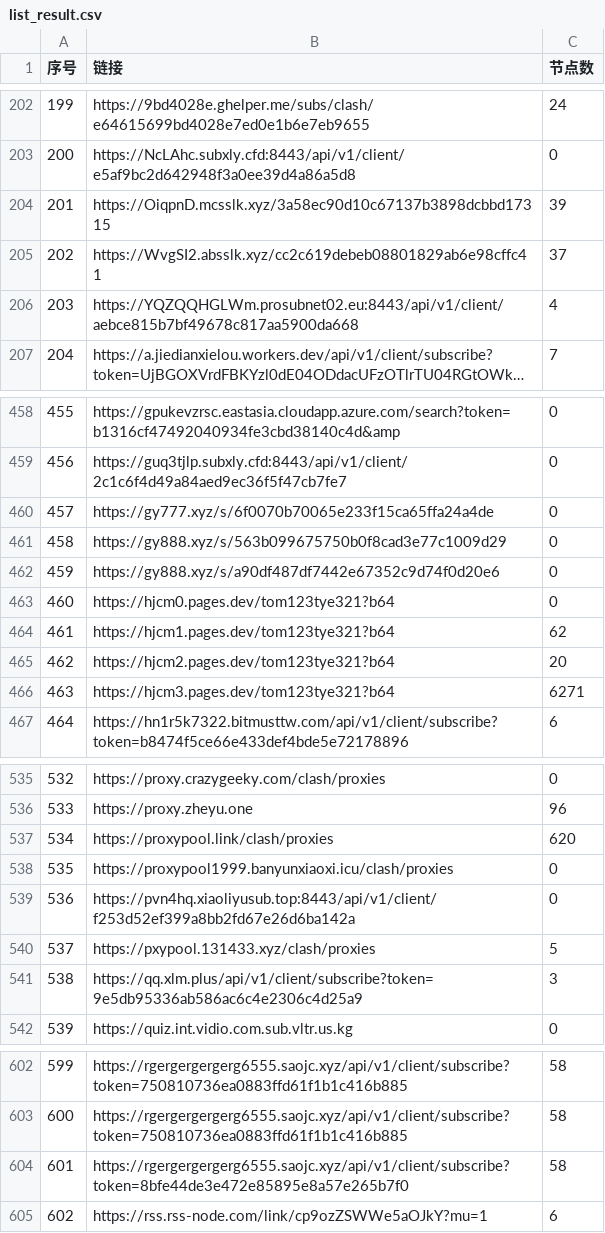
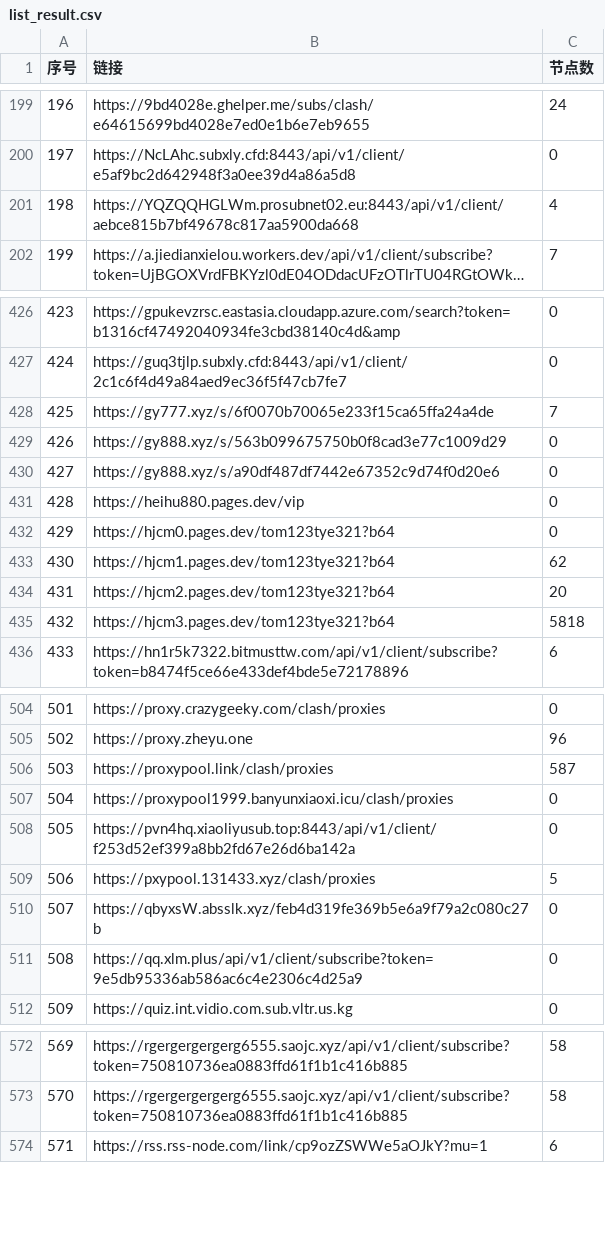
Before and after one commit to 3878590578/NoMoreWalls, a CSV file: list_result.csv, drawn as a sheet; only a part is shown, gaps mark what is left out; long unchanged cells end in …; removed rows and columns are numbered as before the commit, all else as after; the diff covers the shown part only; the diff names each change by its address in the sheet, - before the commit and + after, or states it on an @@ line.

```diff
--- a/list_result.csv
+++ b/list_result.csv
@@ column A (序号) renumbered between rows 129 and 816 @@
-row 204: 201 | https://OiqpnD.mcsslk.xyz/3a58ec90d10c67137b3898dcbbd17315 | 39
-row 205: 202 | https://WvgSI2.absslk.xyz/cc2c619debeb08801829ab6e98cffc41 | 37
-C428 (节点数): 0
+C428 (节点数): 7
+row 431: 428 | https://heihu880.pages.dev/vip | 0
-C435 (节点数): 6271
+C435 (节点数): 5818
-C506 (节点数): 620
+C506 (节点数): 587
+row 510: 507 | https://qbyxsW.absslk.xyz/feb4d319fe369b5e6a9f79a2c080c27b | 0
-C511 (节点数): 3
+C511 (节点数): 0
-row 604: 601 | https://rgergergergerg6555.saojc.xyz/api/v1/client/subscribe?token=8bfe44de3e472e85895e8a57e265b7f0 | 58
```
Also changed, not shown: 1 added row, 33 removed rows and 24 edited cells elsewhere in this file, 53 other files.
